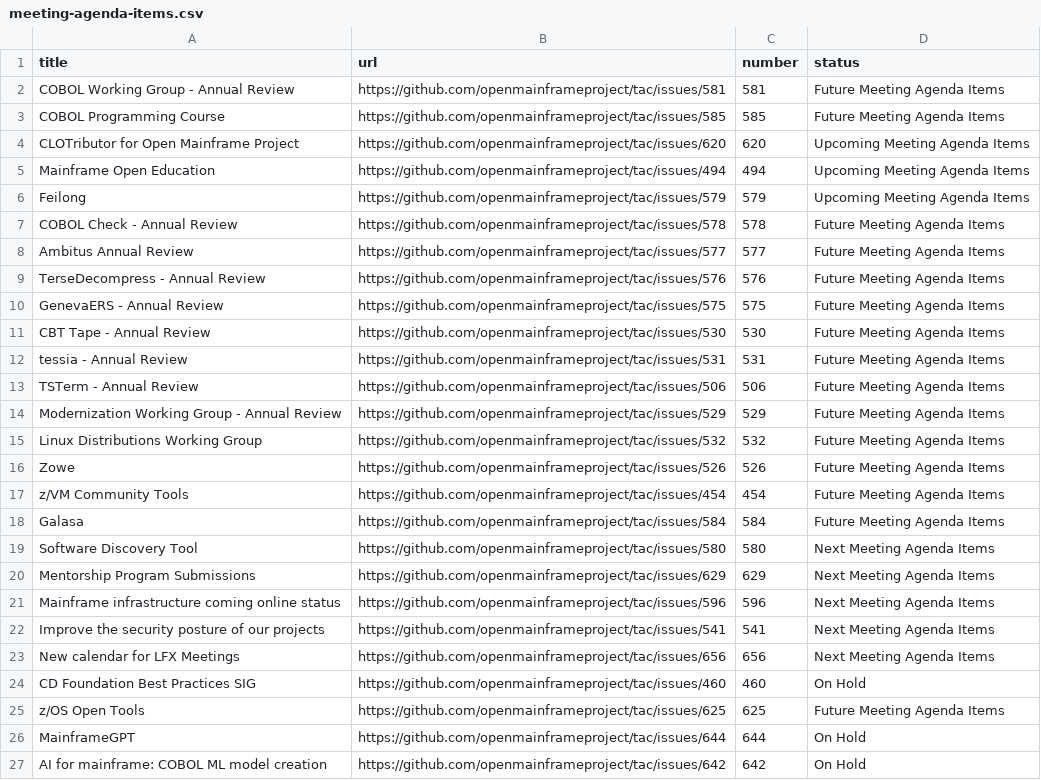
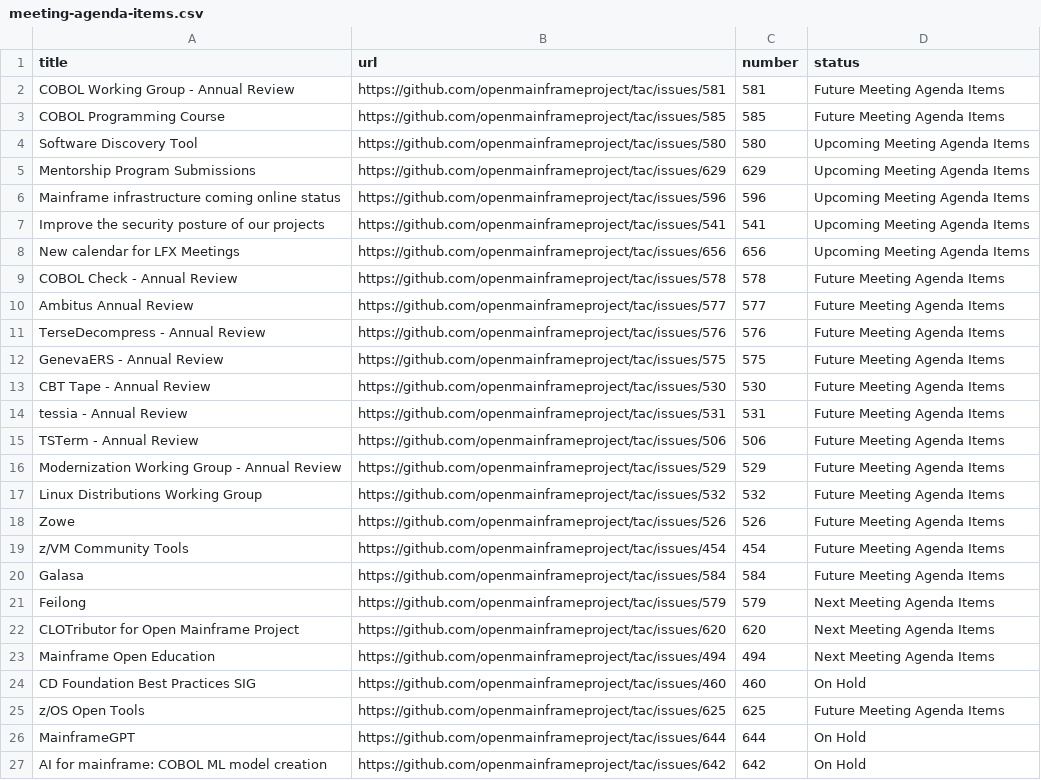
Before and after one commit to openmainframeproject/tac, a CSV file: _data/meeting-agenda-items.csv, drawn as a sheet; removed rows and columns are numbered as before the commit, all else as after; the diff names each change by its address in the sheet, - before the commit and + after, or states it on an @@ line.

Commit message:
Update Data Sources
Signed-off-by: GitHub <noreply@github.com>

```diff
--- a/_data/meeting-agenda-items.csv
+++ b/_data/meeting-agenda-items.csv
-row 4: CLOTributor for Open Mainframe Project | https://github.com/openmainframeproject/tac/issues/620 | 620 | Upcoming Meeting Agenda Items
-row 5: Mainframe Open Education | https://github.com/openmainframeproject/tac/issues/494 | 494 | Upcoming Meeting Agenda Items
-row 6: Feilong | https://github.com/openmainframeproject/tac/issues/579 | 579 | Upcoming Meeting Agenda Items
+row 4: Software Discovery Tool | https://github.com/openmainframeproject/tac/issues/580 | 580 | Upcoming Meeting Agenda Items
+row 5: Mentorship Program Submissions | https://github.com/openmainframeproject/tac/issues/629 | 629 | Upcoming Meeting Agenda Items
+row 6: Mainframe infrastructure coming online status | https://github.com/openmainframeproject/tac/issues/596 | 596 | Upcoming Meeting Agenda Items
+row 7: Improve the security posture of our projects | https://github.com/openmainframeproject/tac/issues/541 | 541 | Upcoming Meeting Agenda Items
+row 8: New calendar for LFX Meetings | https://github.com/openmainframeproject/tac/issues/656 | 656 | Upcoming Meeting Agenda Items
-row 19: Software Discovery Tool | https://github.com/openmainframeproject/tac/issues/580 | 580 | Next Meeting Agenda Items
-row 20: Mentorship Program Submissions | https://github.com/openmainframeproject/tac/issues/629 | 629 | Next Meeting Agenda Items
-row 21: Mainframe infrastructure coming online status | https://github.com/openmainframeproject/tac/issues/596 | 596 | Next Meeting Agenda Items
-row 22: Improve the security posture of our projects | https://github.com/openmainframeproject/tac/issues/541 | 541 | Next Meeting Agenda Items
-row 23: New calendar for LFX Meetings | https://github.com/openmainframeproject/tac/issues/656 | 656 | Next Meeting Agenda Items
+row 21: Feilong | https://github.com/openmainframeproject/tac/issues/579 | 579 | Next Meeting Agenda Items
+row 22: CLOTributor for Open Mainframe Project | https://github.com/openmainframeproject/tac/issues/620 | 620 | Next Meeting Agenda Items
+row 23: Mainframe Open Education | https://github.com/openmainframeproject/tac/issues/494 | 494 | Next Meeting Agenda Items
```
